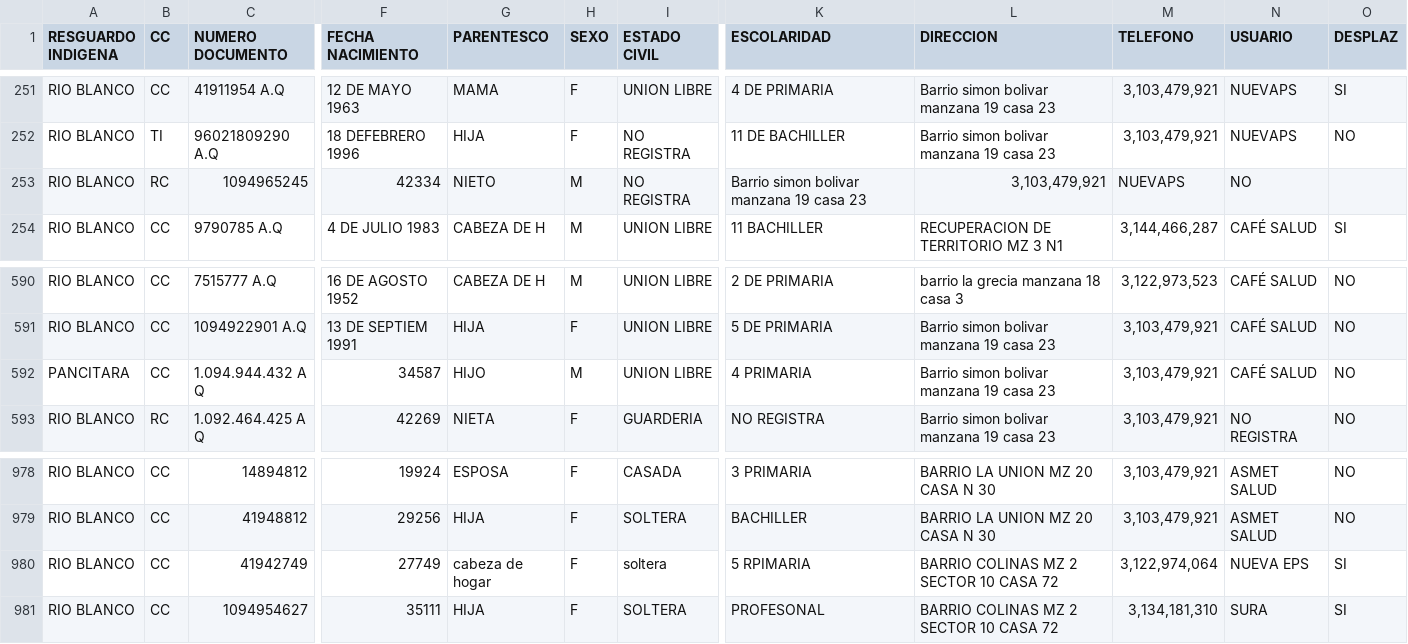
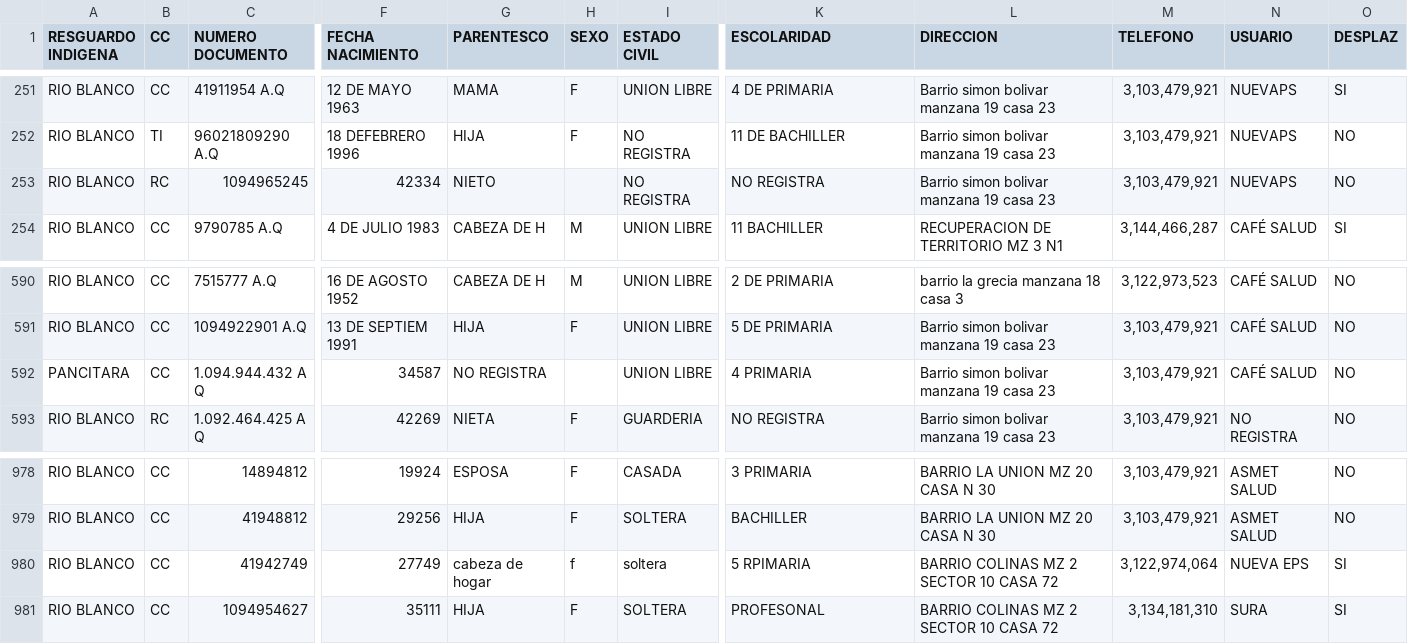
Before and after one commit to analrestrepot-pixel/Proyecto-Final-Talento-Tech, a CSV file: Yanacona.csv, drawn as a sheet; only a part is shown, gaps mark what is left out; the diff covers the shown part only; the diff names each change by its address in the sheet, - before the commit and + after, or states it on an @@ line.

```diff
--- a/Yanacona.csv
+++ b/Yanacona.csv
-H253 (SEXO): M
+H253 (SEXO): (empty)
-K253 (ESCOLARIDAD): Barrio simon bolivar manzana 19 casa 23
+K253 (ESCOLARIDAD): NO REGISTRA
-L253 (DIRECCION): 3,103,479,921
+L253 (DIRECCION): Barrio simon bolivar manzana 19 casa 23
-M253 (TELEFONO): NUEVAPS
+M253 (TELEFONO): 3,103,479,921
-N253 (USUARIO): NO
+N253 (USUARIO): NUEVAPS
-O253 (DESPLAZ): (empty)
+O253 (DESPLAZ): NO
-G592 (PARENTESCO): HIJO
+G592 (PARENTESCO): NO REGISTRA
-H592 (SEXO): M
+H592 (SEXO): (empty)
-H980 (SEXO): F
+H980 (SEXO): f
```
Also changed, not shown: 1 added row, 1 removed row and 28 edited cells elsewhere in this file, 1 other file.
